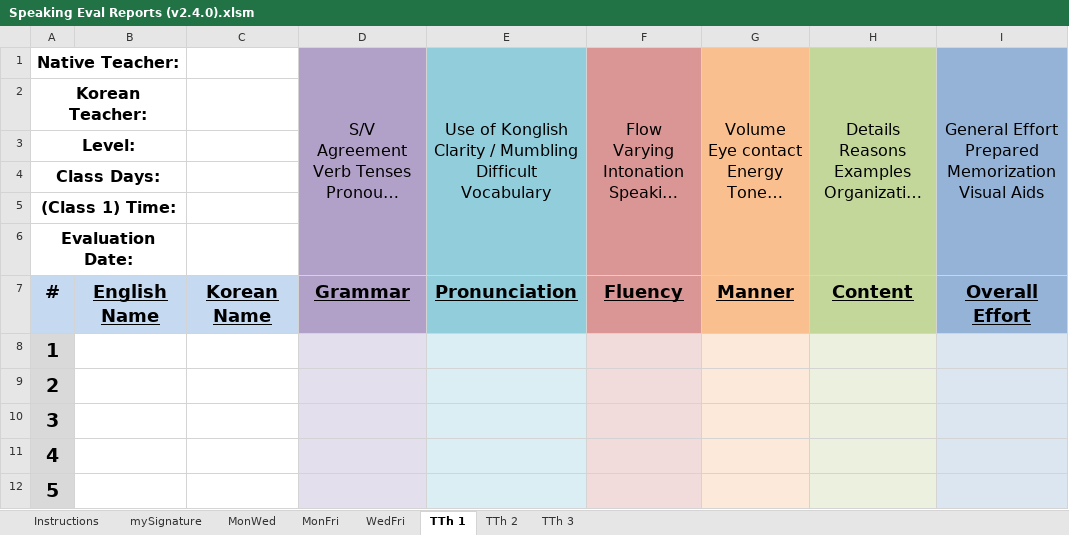
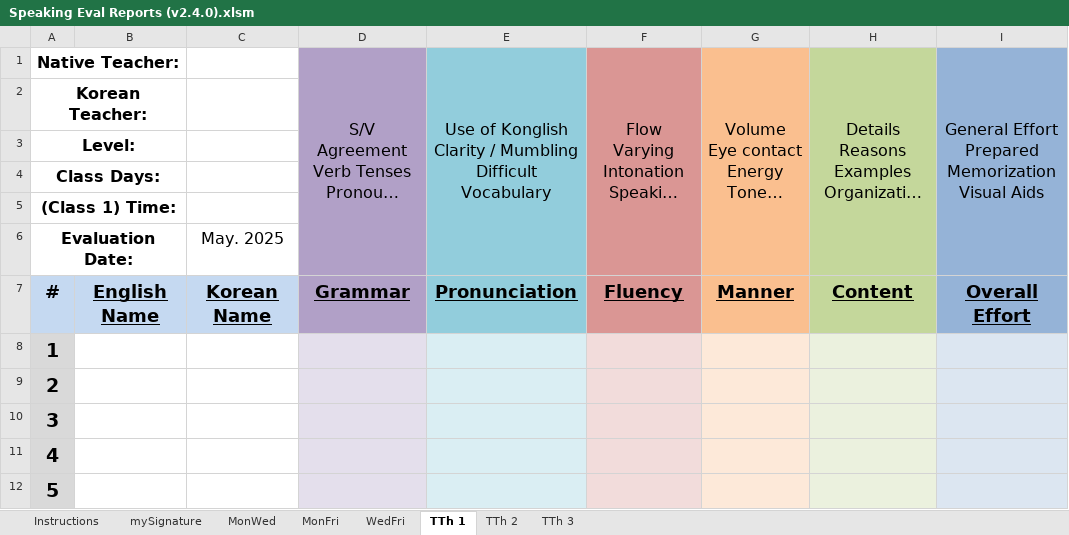
Before and after one commit to papercutter0324/SpeakingEvals, an Excel workbook: Speaking Eval Reports (v2.4.0).xlsm, sheet TTh 1, drawn as a sheet; only a part is shown; long unchanged cells end in …; values as stored, in another font and other column widths than the file's, no borders; charts and pictures not drawn; the diff names each change by its address in the sheet, - before the commit and + after, or states it on an @@ line.

```diff
--- a/Speaking Eval Reports (v2.4.0).xlsm (sheet TTh 1)
+++ b/Speaking Eval Reports (v2.4.0).xlsm (sheet TTh 1)
-C6: (empty)
+C6: May. 2025
```
Also changed, not shown: sheet MonWed, sheet TTh 2, sheet TTh 3, sheet WedFri, sheet MonFri, hidden cells, charts or pictures.
